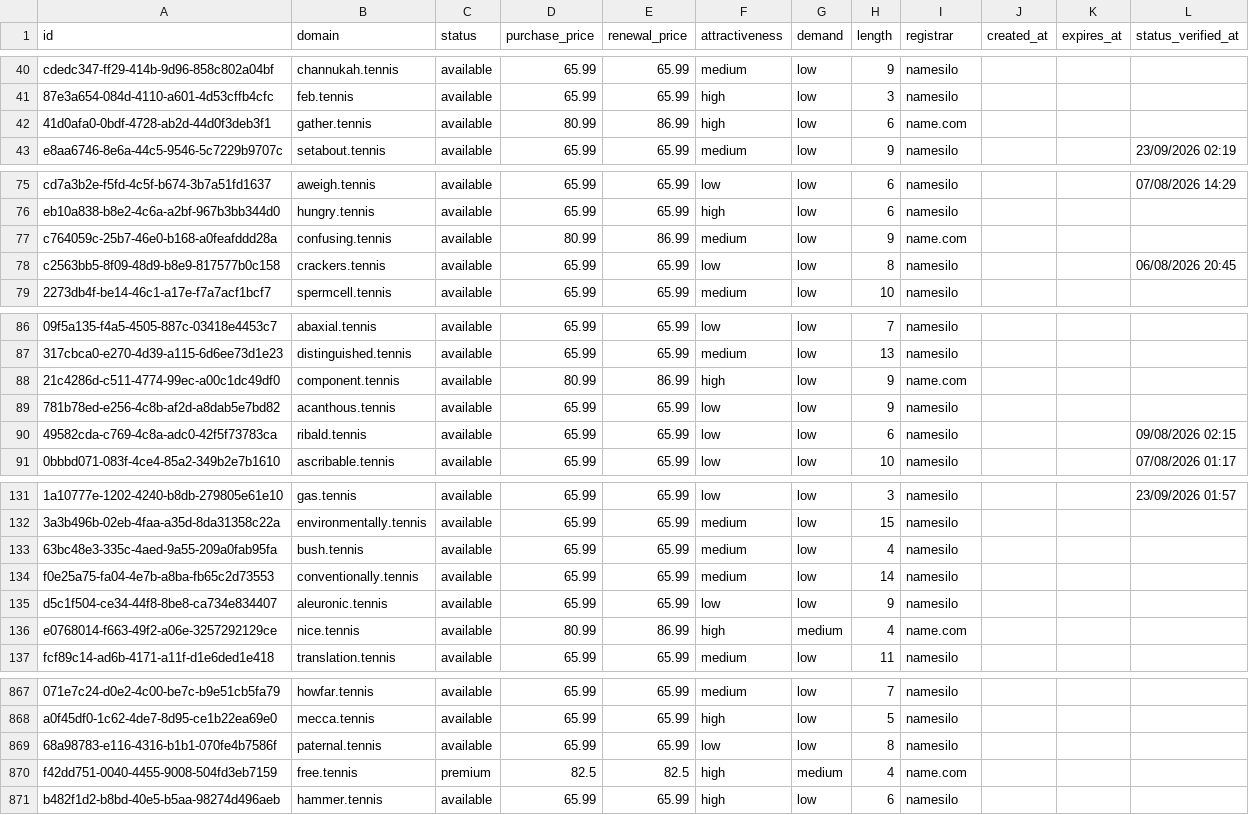
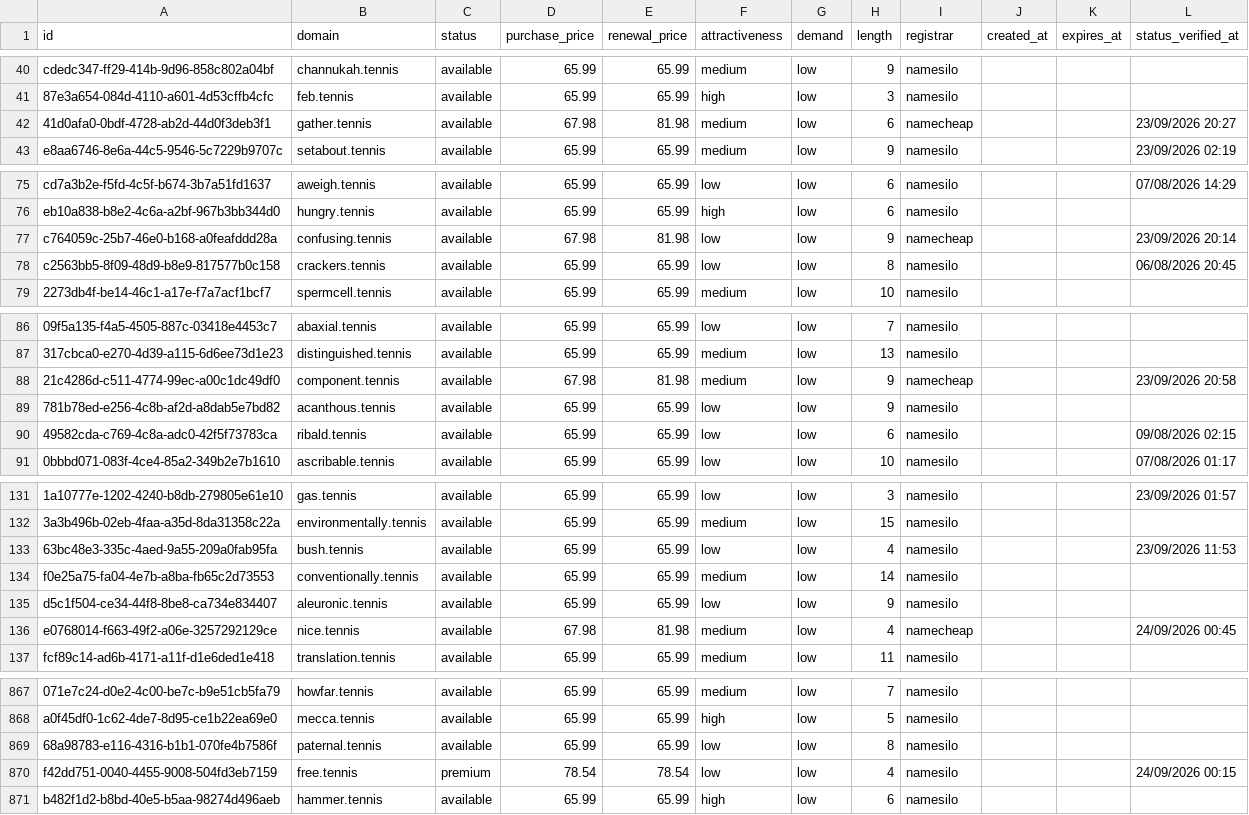
Before and after one commit to UniqueDomains/tennis-oneword-domains, a CSV file: tennis.csv, drawn as a sheet; only a part is shown, gaps mark what is left out; the diff covers the shown part only; the diff names each change by its address in the sheet, - before the commit and + after, or states it on an @@ line.

```diff
--- a/tennis.csv
+++ b/tennis.csv
-D42 (purchase_price): 80.99
+D42 (purchase_price): 67.98
-E42 (renewal_price): 86.99
+E42 (renewal_price): 81.98
-F42 (attractiveness): high
+F42 (attractiveness): medium
-I42 (registrar): name.com
+I42 (registrar): namecheap
-L42 (status_verified_at): (empty)
+L42 (status_verified_at): 23/09/2026 20:27
-D77 (purchase_price): 80.99
+D77 (purchase_price): 67.98
-E77 (renewal_price): 86.99
+E77 (renewal_price): 81.98
-F77 (attractiveness): medium
+F77 (attractiveness): low
-I77 (registrar): name.com
+I77 (registrar): namecheap
-L77 (status_verified_at): (empty)
+L77 (status_verified_at): 23/09/2026 20:14
-D88 (purchase_price): 80.99
+D88 (purchase_price): 67.98
-E88 (renewal_price): 86.99
+E88 (renewal_price): 81.98
-F88 (attractiveness): high
+F88 (attractiveness): medium
-I88 (registrar): name.com
+I88 (registrar): namecheap
-L88 (status_verified_at): (empty)
+L88 (status_verified_at): 23/09/2026 20:58
-F133 (attractiveness): medium
+F133 (attractiveness): low
-L133 (status_verified_at): (empty)
+L133 (status_verified_at): 23/09/2026 11:53
-D136 (purchase_price): 80.99
+D136 (purchase_price): 67.98
-E136 (renewal_price): 86.99
+E136 (renewal_price): 81.98
-F136 (attractiveness): high
+F136 (attractiveness): medium
-G136 (demand): medium
+G136 (demand): low
-I136 (registrar): name.com
+I136 (registrar): namecheap
-L136 (status_verified_at): (empty)
+L136 (status_verified_at): 24/09/2026 00:45
-D870 (purchase_price): 82.5
+D870 (purchase_price): 78.54
-E870 (renewal_price): 82.5
+E870 (renewal_price): 78.54
-F870 (attractiveness): high
+F870 (attractiveness): low
-G870 (demand): medium
+G870 (demand): low
-I870 (registrar): name.com
+I870 (registrar): namesilo
-L870 (status_verified_at): (empty)
+L870 (status_verified_at): 24/09/2026 00:15
```
Also changed, not shown: 1 added row, 1 removed row and 134 edited cells elsewhere in this file, 4 other files.
